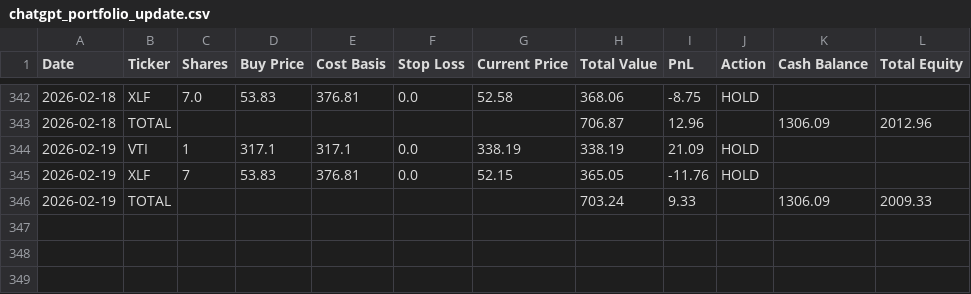
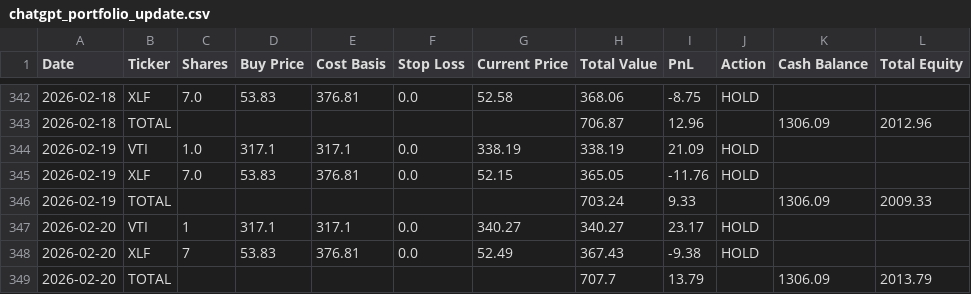
Before and after one commit to mcgillies/ChatGPT-Micro-Cap-Experiment, a CSV file: chatgpt_portfolio_update.csv, drawn as a sheet; only a part is shown, gaps mark what is left out.

```diff
--- a/chatgpt_portfolio_update.csv
+++ b/chatgpt_portfolio_update.csv
@@ -343,4 +343,7 @@ Date,Ticker,Shares,Buy Price,Cost Basis,Stop Loss,Current Price,Total Value,PnL,
 2026-02-18,TOTAL,,,,,,706.87,12.96,,1306.09,2012.96
-2026-02-19,VTI,1,317.1,317.1,0.0,338.19,338.19,21.09,HOLD,,
-2026-02-19,XLF,7,53.83,376.81,0.0,52.15,365.05,-11.76,HOLD,,
+2026-02-19,VTI,1.0,317.1,317.1,0.0,338.19,338.19,21.09,HOLD,,
+2026-02-19,XLF,7.0,53.83,376.81,0.0,52.15,365.05,-11.76,HOLD,,
 2026-02-19,TOTAL,,,,,,703.24,9.33,,1306.09,2009.33
+2026-02-20,VTI,1,317.1,317.1,0.0,340.27,340.27,23.17,HOLD,,
+2026-02-20,XLF,7,53.83,376.81,0.0,52.49,367.43,-9.38,HOLD,,
+2026-02-20,TOTAL,,,,,,707.7,13.79,,1306.09,2013.79
```
Also changed, not shown: 3 other files.
